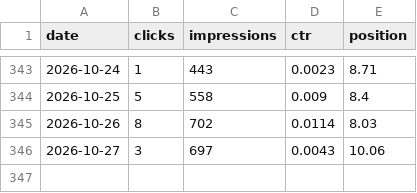
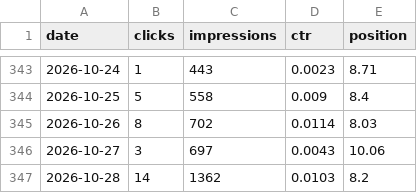
Before and after one commit to Ghazanfar1991/tripcache, a CSV file: seo/data/search-console/site-daily.csv, drawn as a sheet; only a part is shown, gaps mark what is left out; the diff names each change by its address in the sheet, - before the commit and + after, or states it on an @@ line.

```diff
--- a/seo/data/search-console/site-daily.csv
+++ b/seo/data/search-console/site-daily.csv
+row 347: 2026-10-28 | 14 | 1362 | 0.0103 | 8.2
```
Also changed, not shown: seo/data/search-console/page-daily.csv, 25 other files.
